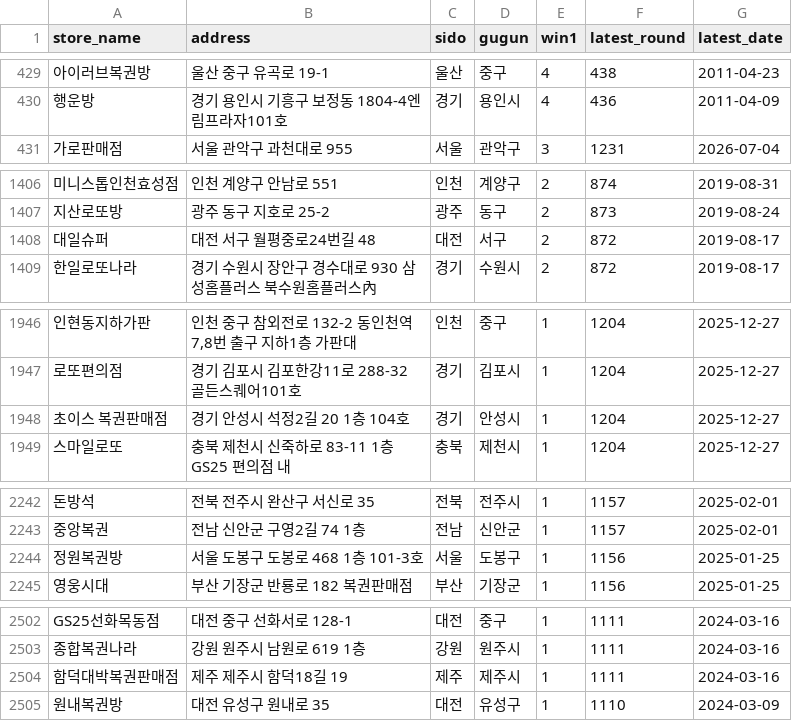
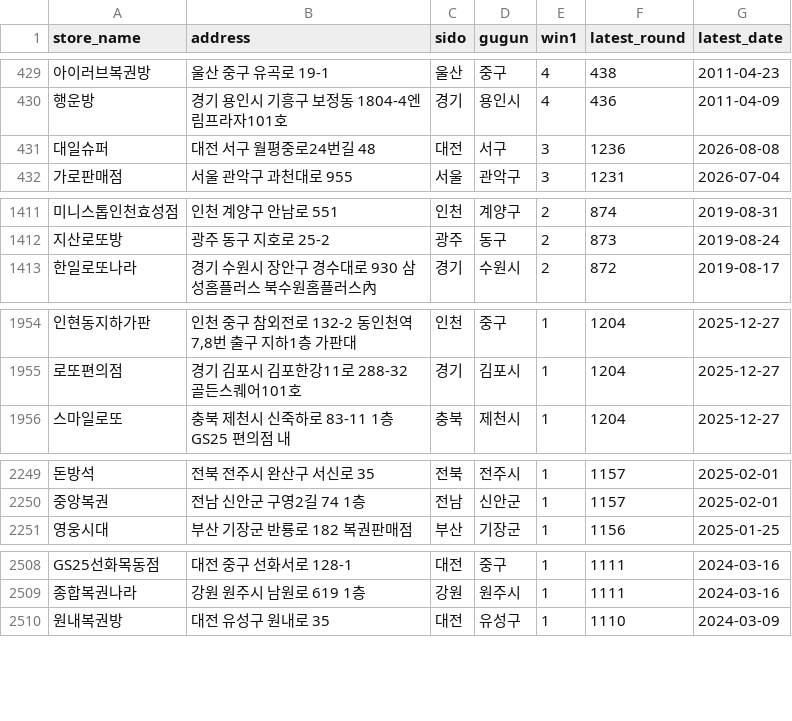
Before and after one commit to joodevapp/lotto-view, a CSV file: results/lotto_db_final.csv, drawn as a sheet; only a part is shown, gaps mark what is left out; removed rows and columns are numbered as before the commit, all else as after; the diff covers the shown part only; the diff names each change by its address in the sheet, - before the commit and + after, or states it on an @@ line.

```diff
--- a/results/lotto_db_final.csv
+++ b/results/lotto_db_final.csv
+row 431: 대일슈퍼 | 대전 서구 월평중로24번길 48 | 대전 | 서구 | 3 | 1236 | 2026-08-08
-row 1408: 대일슈퍼 | 대전 서구 월평중로24번길 48 | 대전 | 서구 | 2 | 872 | 2019-08-17
-row 1948: 초이스 복권판매점 | 경기 안성시 석정2길 20 1층 104호 | 경기 | 안성시 | 1 | 1204 | 2025-12-27
-row 2244: 정원복권방 | 서울 도봉구 도봉로 468 1층 101-3호 | 서울 | 도봉구 | 1 | 1156 | 2025-01-25
-row 2504: 함덕대박복권판매점 | 제주 제주시 함덕18길 19 | 제주 | 제주시 | 1 | 1111 | 2024-03-16
```
Also changed, not shown: 10 added rows and 3 removed rows elsewhere in this file.
